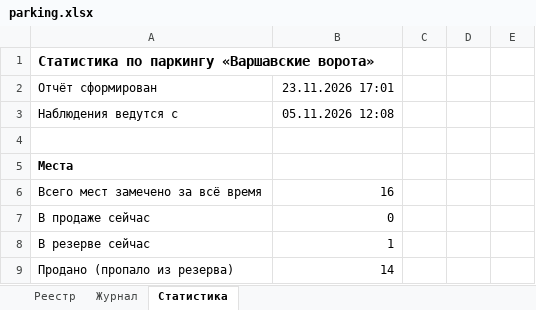
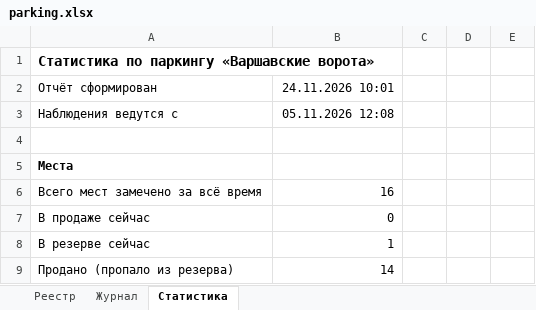
Before and after one commit to DmitryEDevyatkin/Parking_Monitor_VV141B, an Excel workbook: parking.xlsx, sheet Статистика, drawn as a sheet; only a part is shown; values as stored, in another font and other column widths than the file's, no borders; the diff names each change by its address in the sheet, - before the commit and + after, or states it on an @@ line.

```diff
--- a/parking.xlsx (sheet Статистика)
+++ b/parking.xlsx (sheet Статистика)
-B2: 23.11.2026 17:01
+B2: 24.11.2026 10:01
```
Also changed, not shown: 1 other file.
